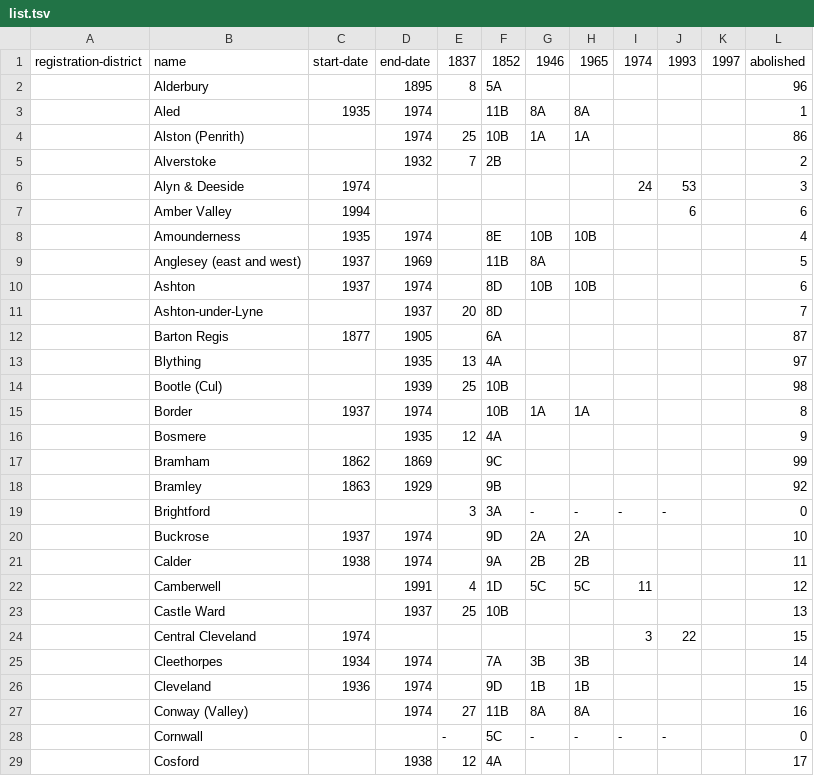
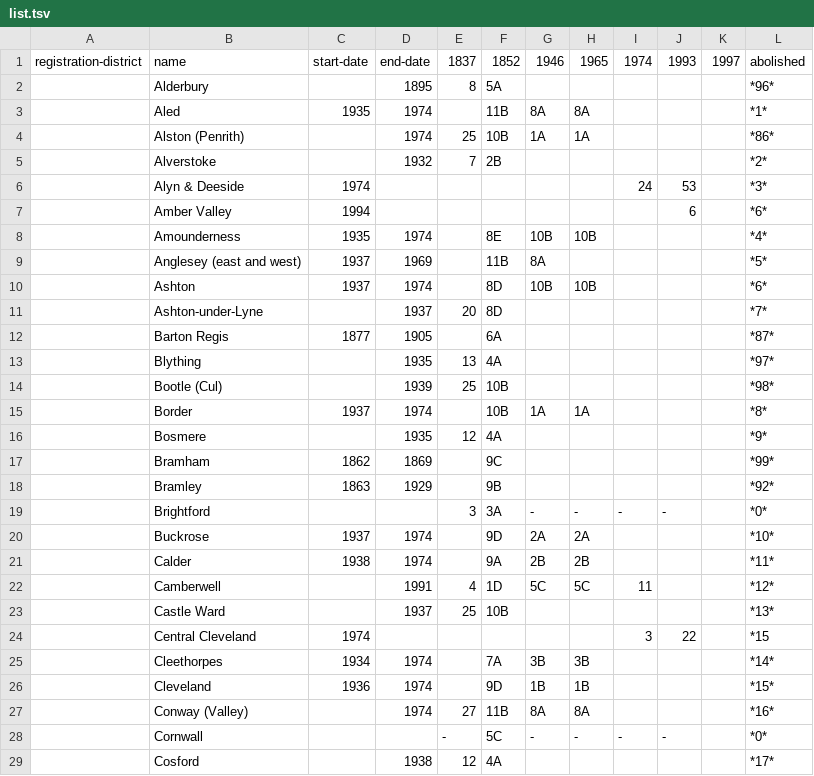
Before and after one commit to openregister/registration-district-data, a TSV file: lists/gro-district-book/list.tsv, drawn as a sheet; only a part is shown; the diff covers the shown part only.

Commit message:
Abolished and district codes as-is

```diff
--- a/lists/gro-district-book/list.tsv
+++ b/lists/gro-district-book/list.tsv
@@ -1,29 +1,29 @@
 registration-district	name	start-date	end-date	1837	1852	1946	1965	1974	1993	1997	abolished
-	Alderbury		1895	8	5A						96
-	Aled	1935	1974		11B	8A	8A				1
-	Alston (Penrith)		1974	25	10B	1A	1A				86
-	Alverstoke		1932	7	2B						2
-	Alyn & Deeside	1974						24	53		3
-	Amber Valley	1994							6		6
-	Amounderness	1935	1974		8E	10B	10B				4
-	Anglesey (east and west)	1937	1969		11B	8A					5
-	Ashton	1937	1974		8D	10B	10B				6
-	Ashton-under-Lyne		1937	20	8D						7
-	Barton Regis	1877	1905		6A						87
-	Blything		1935	13	4A						97
-	Bootle (Cul)		1939	25	10B						98
-	Border	1937	1974		10B	1A	1A				8
-	Bosmere		1935	12	4A						9
-	Bramham	1862	1869		9C						99
-	Bramley	1863	1929		9B						92
-	Brightford			3	3A	-	-	-	-		0
-	Buckrose	1937	1974		9D	2A	2A				10
-	Calder	1938	1974		9A	2B	2B				11
-	Camberwell		1991	4	1D	5C	5C	11			12
-	Castle Ward		1937	25	10B						13
-	Central Cleveland	1974						3	22		15
-	Cleethorpes	1934	1974		7A	3B	3B				14
-	Cleveland	1936	1974		9D	1B	1B				15
-	Conway (Valley)		1974	27	11B	8A	8A				16
-	Cornwall			-	5C	-	-	-	-		0
-	Cosford		1938	12	4A						17
+	Alderbury		1895	8	5A						*96*
+	Aled	1935	1974		11B	8A	8A				*1*
+	Alston (Penrith)		1974	25	10B	1A	1A				*86*
+	Alverstoke		1932	7	2B						*2*
+	Alyn & Deeside	1974						24	53		*3*
+	Amber Valley	1994							6		*6*
+	Amounderness	1935	1974		8E	10B	10B				*4*
+	Anglesey (east and west)	1937	1969		11B	8A					*5*
+	Ashton	1937	1974		8D	10B	10B				*6*
+	Ashton-under-Lyne		1937	20	8D						*7*
+	Barton Regis	1877	1905		6A						*87*
+	Blything		1935	13	4A						*97*
+	Bootle (Cul)		1939	25	10B						*98*
+	Border	1937	1974		10B	1A	1A				*8*
+	Bosmere		1935	12	4A						*9*
+	Bramham	1862	1869		9C						*99*
+	Bramley	1863	1929		9B						*92*
+	Brightford			3	3A	-	-	-	-		*0*
+	Buckrose	1937	1974		9D	2A	2A				*10*
+	Calder	1938	1974		9A	2B	2B				*11*
+	Camberwell		1991	4	1D	5C	5C	11			*12*
+	Castle Ward		1937	25	10B						*13*
+	Central Cleveland	1974						3	22		*15
+	Cleethorpes	1934	1974		7A	3B	3B				*14*
+	Cleveland	1936	1974		9D	1B	1B				*15*
+	Conway (Valley)		1974	27	11B	8A	8A				*16*
+	Cornwall			-	5C	-	-	-	-		*0*
+	Cosford		1938	12	4A						*17*
```
Also changed, not shown: 2 added rows and 94 edited cells elsewhere in this file, 4 other files.
